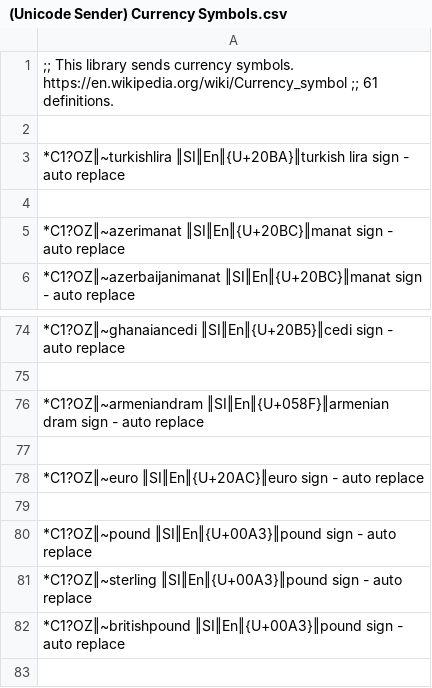
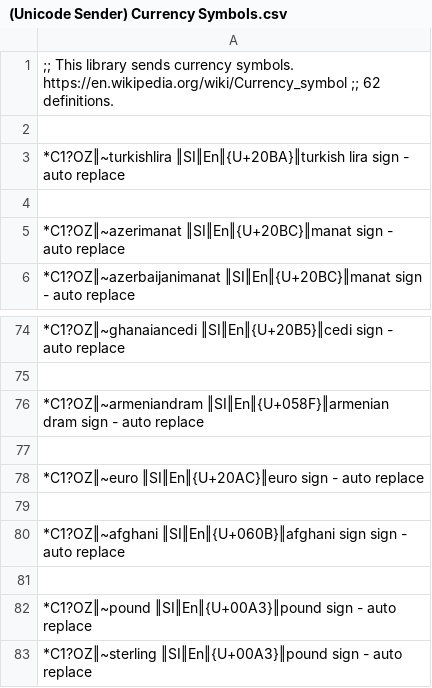
Before and after one commit to SalviaSage/Custom-Libraries, a CSV file: Unicode Senders/(Unicode Sender) Currency Symbols.csv, drawn as a sheet; only a part is shown, gaps mark what is left out; the shorter side is filled out with more unchanged rows.

Commit message:
Update (Unicode Sender) Currency Symbols.csv

```diff
--- a/Unicode Senders/(Unicode Sender) Currency Symbols.csv
+++ b/Unicode Senders/(Unicode Sender) Currency Symbols.csv
@@ -1,2 +1,2 @@
-;; This library sends currency symbols. https://en.wikipedia.org/wiki/Currency_symbol ;; 61 definitions.
+;; This library sends currency symbols. https://en.wikipedia.org/wiki/Currency_symbol ;; 62 definitions.
 
@@ -78,2 +78,4 @@
 *C1?OZ‖~euro ‖SI‖En‖{U+20AC}‖euro sign - auto replace
+
+*C1?OZ‖~afghani ‖SI‖En‖{U+060B}‖afghani sign sign - auto replace
 
```
